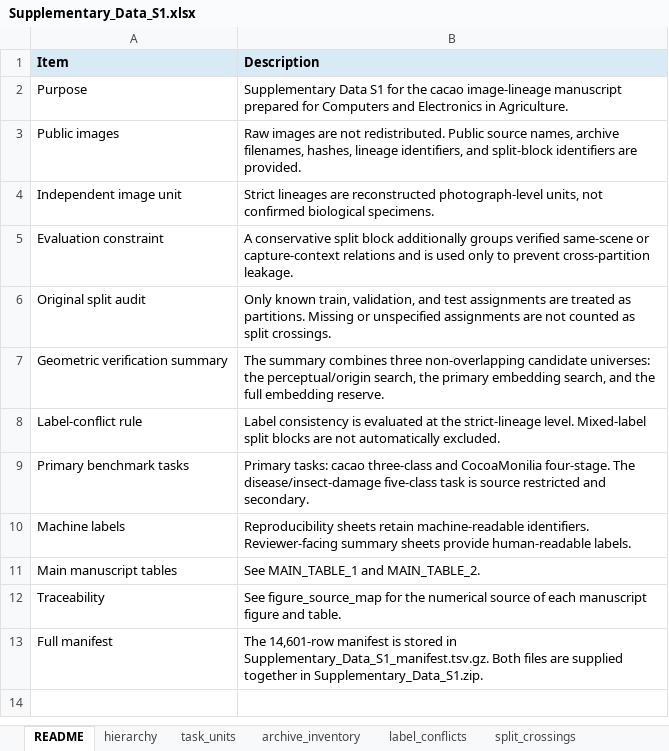
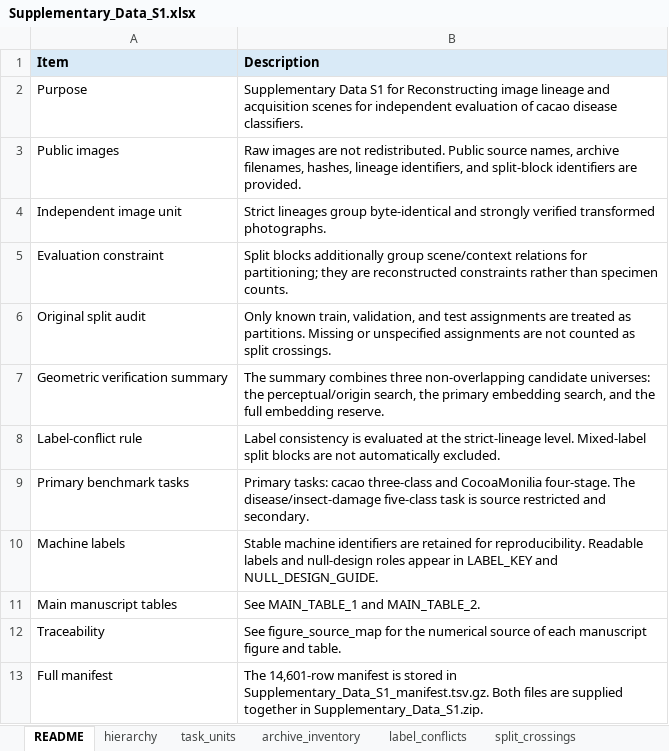
Before and after one commit to EJSAHN/cacao-image-lineage-benchmark, an Excel workbook: data/derived/Supplementary_Data_S1.xlsx, sheet README, drawn as a sheet; values as stored, in another font and other column widths than the file's, no borders; the diff names each change by its address in the sheet, - before the commit and + after, or states it on an @@ line.

```diff
--- a/data/derived/Supplementary_Data_S1.xlsx (sheet README)
+++ b/data/derived/Supplementary_Data_S1.xlsx (sheet README)
-B2 (Description): …S1 for the cacao image-lineage manuscript prepared for Computers and Electronics in Agriculture.
+B2 (Description): …S1 for Reconstructing image lineage and acquisition scenes for independent evaluation of cacao disease classifiers.
-B4 (Description): Strict lineages are reconstructed photograph-level units, not confirmed biological specimens.
+B4 (Description): Strict lineages group byte-identical and strongly verified transformed photographs.
-B5 (Description): A conservative split block additionally groups verified same-scene or capture-context relations and is used only to prevent cross-partition leakage.
+B5 (Description): Split blocks additionally group scene/context relations for partitioning; they are reconstructed constraints rather than specimen counts.
-B10 (Description): Reproducibility sheets retain machine-readable identifiers. Reviewer-facing summary sheets provide human-readable labels.
+B10 (Description): Stable machine identifiers are retained for reproducibility. Readable labels and null-design roles appear in LABEL_KEY and NULL_DESIGN_GUIDE.
```
Also changed, not shown: sheet repeated_cv, sheet paired_cv_deltas, sheet end_to_end_metrics, sheet shortcut_scene_cv, sheet shortcut_fixed_source, sheet matched_removal, 10 more sheets, other sheet tabs.
